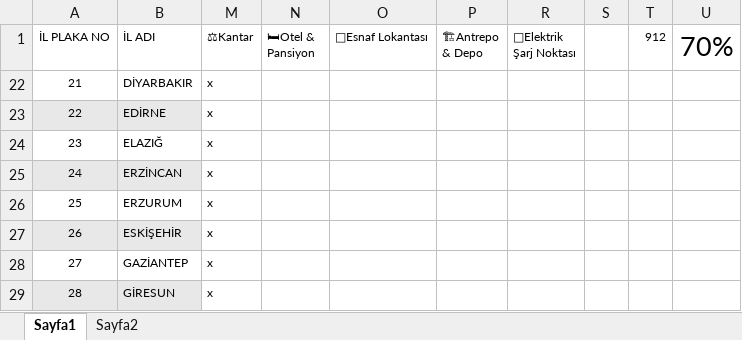
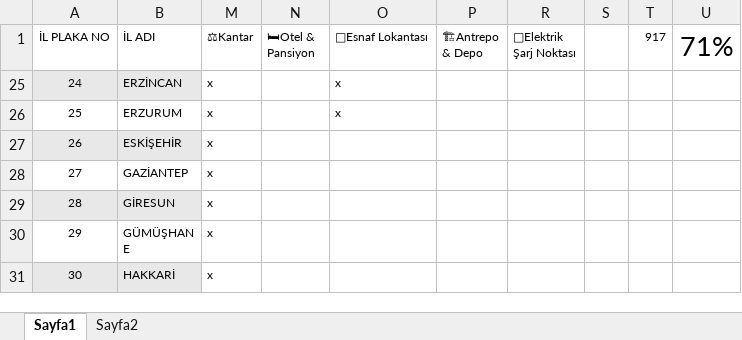
Before and after one commit to bayramdede/yukegel, an Excel workbook: poi işleme.xlsx, sheet Sayfa1, drawn as a sheet; only a part is shown; the shorter side is filled out with more unchanged rows; values as stored, in another font and other column widths than the file's, no borders; the diff names each change by its address in the sheet, - before the commit and + after, or states it on an @@ line.

Commit message:
auto: 2026-06-25 14:05:35

```diff
--- a/poi işleme.xlsx (sheet Sayfa1)
+++ b/poi işleme.xlsx (sheet Sayfa1)
-T1: 912
+T1: 917
-U1: 70%
+U1: 71%
-row 22: 21 | DİYARBAKIR | x
-row 23: 22 | EDİRNE | x
-row 24: 23 | ELAZIĞ | x
-O25:O26 (🍲Esnaf Lokantası): (empty)
+O25:O26 (🍲Esnaf Lokantası): x
```
